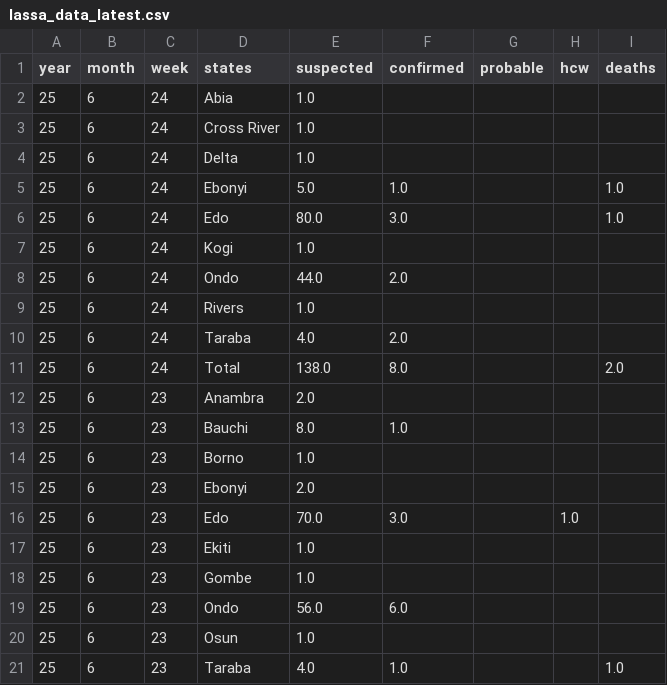
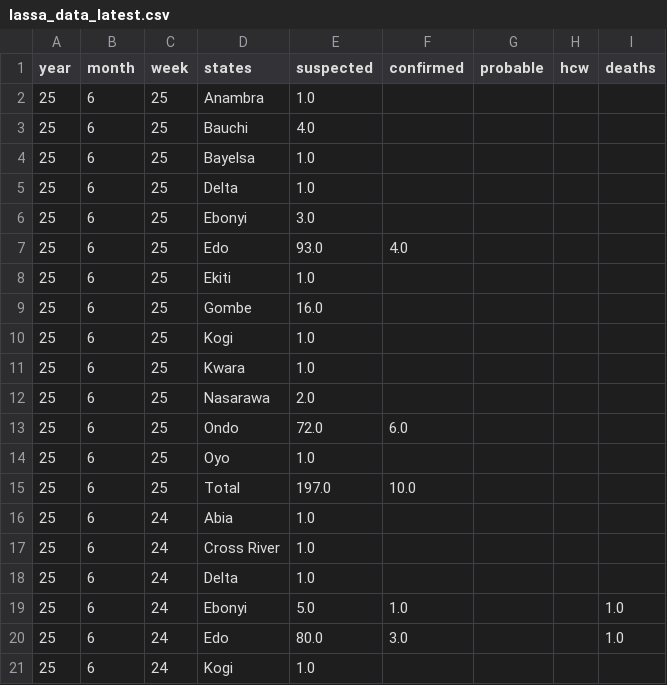
Before and after one commit to BioDivHealth/LF_Nigeria_Reports, a CSV file: exports/lassa_data_latest.csv, drawn as a sheet; only a part is shown; the shorter side is filled out with more unchanged rows; the diff names each change by its address in the sheet, - before the commit and + after, or states it on an @@ line.

```diff
--- a/exports/lassa_data_latest.csv
+++ b/exports/lassa_data_latest.csv
+row 2: 25 | 6 | 25 | Anambra | 1.0
+row 3: 25 | 6 | 25 | Bauchi | 4.0
+row 4: 25 | 6 | 25 | Bayelsa | 1.0
+row 5: 25 | 6 | 25 | Delta | 1.0
+row 6: 25 | 6 | 25 | Ebonyi | 3.0
+row 7: 25 | 6 | 25 | Edo | 93.0 | 4.0
+row 8: 25 | 6 | 25 | Ekiti | 1.0
+row 9: 25 | 6 | 25 | Gombe | 16.0
+row 10: 25 | 6 | 25 | Kogi | 1.0
+row 11: 25 | 6 | 25 | Kwara | 1.0
+row 12: 25 | 6 | 25 | Nasarawa | 2.0
+row 13: 25 | 6 | 25 | Ondo | 72.0 | 6.0
+row 14: 25 | 6 | 25 | Oyo | 1.0
+row 15: 25 | 6 | 25 | Total | 197.0 | 10.0
```
Also changed, not shown: 1 other file.
